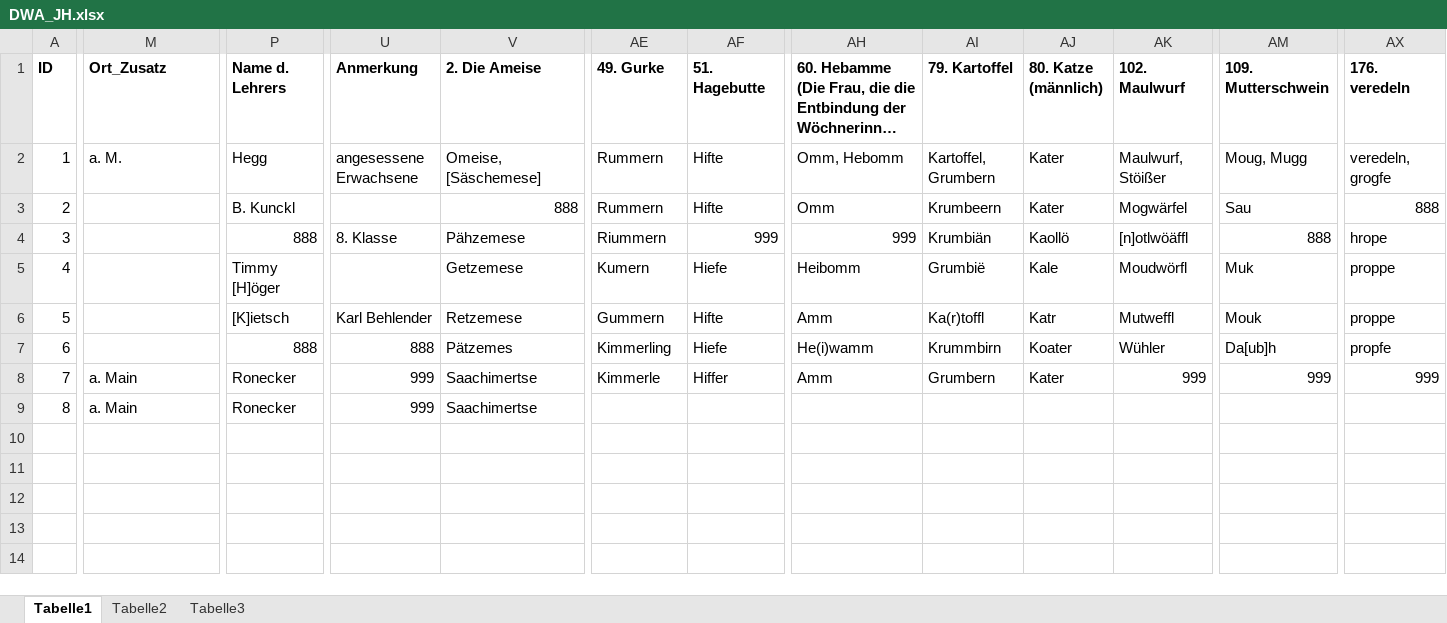
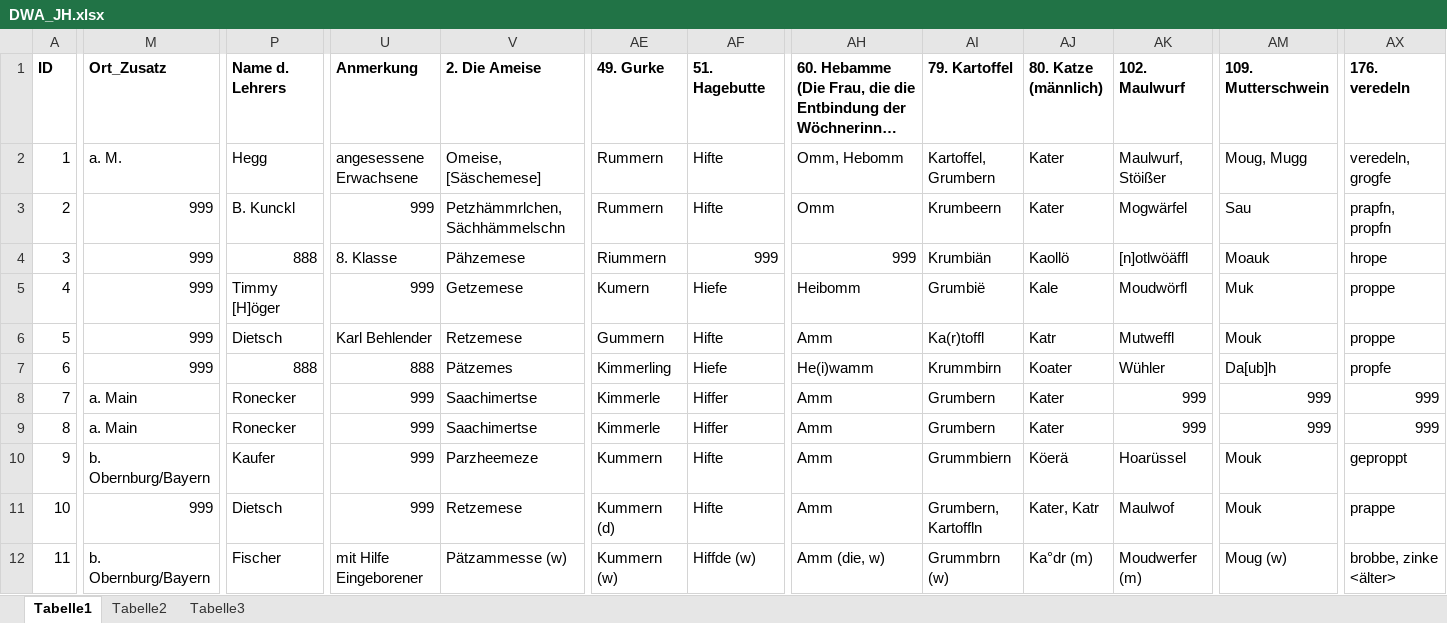
Before and after one commit to SchoenbergA/DWA, an Excel workbook: Data/DWA_JH.xlsx, sheet Tabelle1, drawn as a sheet; only a part is shown, gaps mark what is left out; long unchanged cells end in …; values as stored, in another font and other column widths than the file's, no borders; rows hold the shown columns only; the diff covers the shown part only; the diff names each change by its address in the sheet, - before the commit and + after, or states it on an @@ line.

Commit message:
Update DWA_JH.xlsx

```diff
--- a/Data/DWA_JH.xlsx (sheet Tabelle1)
+++ b/Data/DWA_JH.xlsx (sheet Tabelle1)
-M3:M7 (Ort_Zusatz): (empty)
+M3:M7 (Ort_Zusatz): 999
-U3 (Anmerkung): (empty)
+U3 (Anmerkung): 999
-V3 (2. Die Ameise): 888
+V3 (2. Die Ameise): Petzhämmrlchen, Sächhämmelschn
-AX3 (176. veredeln): 888
+AX3 (176. veredeln): prapfn, propfn
-AM4 (109. Mutterschwein): 888
+AM4 (109. Mutterschwein): Moauk
-U5 (Anmerkung): (empty)
+U5 (Anmerkung): 999
-P6 (Name d. Lehrers): [K]ietsch
+P6 (Name d. Lehrers): Dietsch
-AE9 (49. Gurke): (empty)
+AE9 (49. Gurke): Kimmerle
-AF9 (51. Hagebutte): (empty)
+AF9 (51. Hagebutte): Hiffer
-AH9: (empty)
+AH9: Amm
-AI9 (79. Kartoffel): (empty)
+AI9 (79. Kartoffel): Grumbern
-AJ9 (80. Katze (männlich)): (empty)
+AJ9 (80. Katze (männlich)): Kater
-AK9 (102. Maulwurf): (empty)
+AK9 (102. Maulwurf): 999
-AM9 (109. Mutterschwein): (empty)
+AM9 (109. Mutterschwein): 999
-AX9 (176. veredeln): (empty)
+AX9 (176. veredeln): 999
+row 10: 9 | b. Obernburg/Bayern | Kaufer | 999 | Parzheemeze | Kummern | Hifte | Amm | Grummbiern | Köerä | Hoarüssel | Mouk | geproppt
+row 11: 10 | 999 | Dietsch | 999 | Retzemese | Kummern (d) | Hifte | Amm | Grumbern, Kartoffln | Kater, Katr | Maulwof | Mouk | prappe
+row 12: 11 | b. Obernburg/Bayern | Fischer | mit Hilfe Eingeborener | Pätzammesse (w) | Kummern (w) | Hiffde (w) | Amm (die, w) | Grummbrn (w) | Ka°dr (m) | Moudwerfer (m) | Moug (w) | brobbe, zinke <älter>
```
Also changed, not shown: 13 edited cells elsewhere in this sheet.
